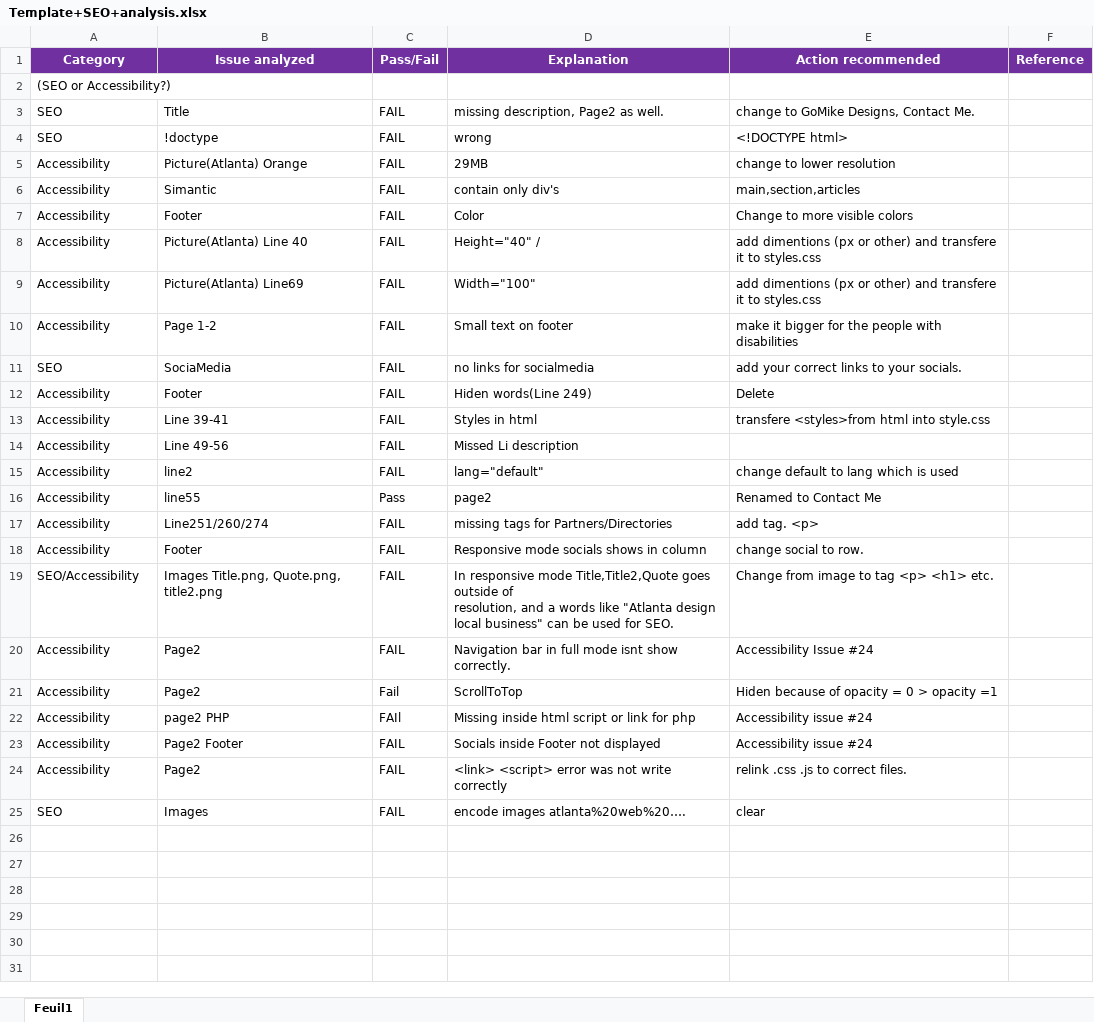
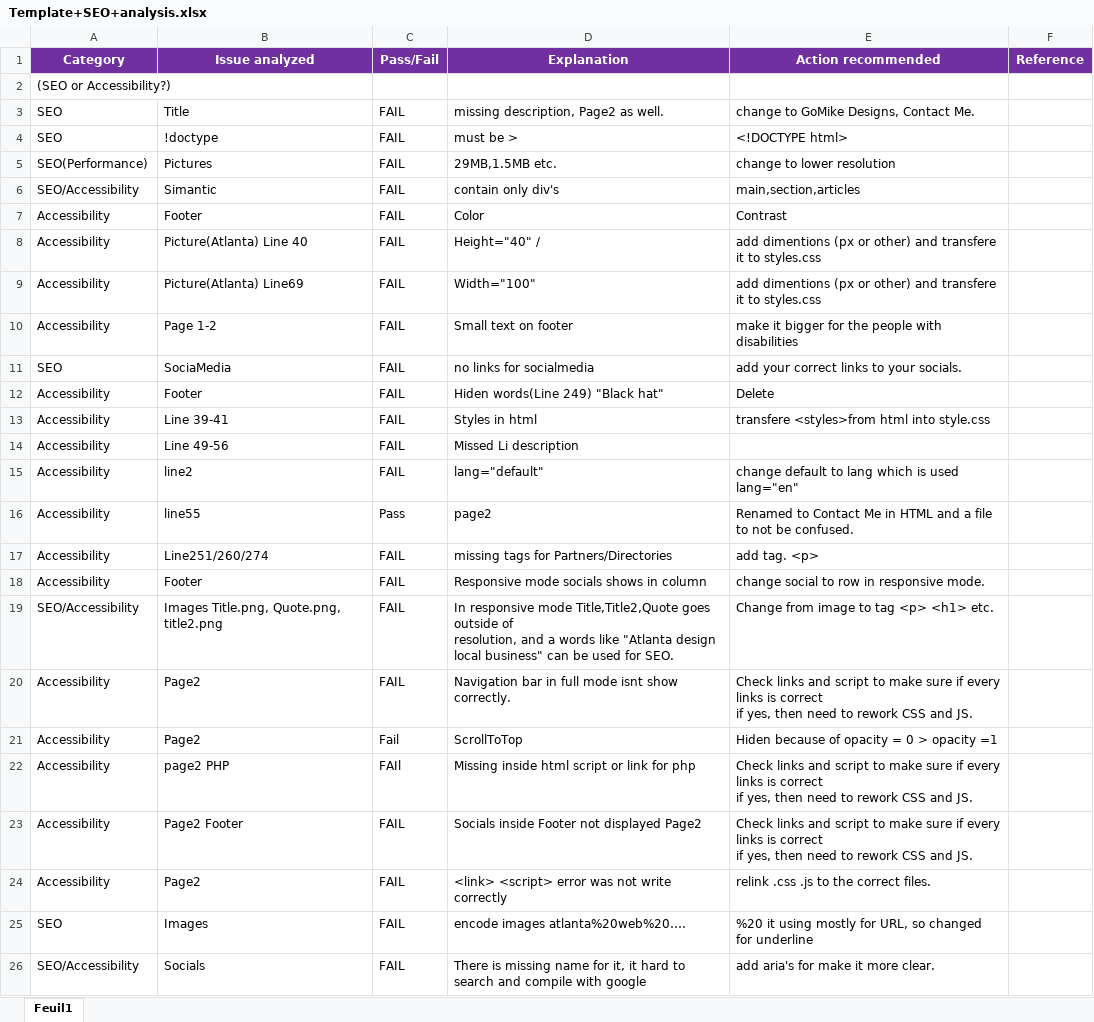
Before and after one commit to Enjoybonze/Project-4, an Excel workbook: Template+SEO+analysis.xlsx, sheet Feuil1, drawn as a sheet; values as stored, in another font and other column widths than the file's, no borders; removed rows and columns are numbered as before the commit, all else as after; ↵ is a line break in a cell; the diff names each change by its address in the sheet, - before the commit and + after, or states it on an @@ line.

```diff
--- a/Template+SEO+analysis.xlsx (sheet Feuil1)
+++ b/Template+SEO+analysis.xlsx (sheet Feuil1)
-D4 (Explanation): wrong
+D4 (Explanation): must be >
-row 5: Accessibility | Picture(Atlanta) Orange | FAIL | 29MB | change to lower resolution
+row 5: SEO(Performance) | Pictures | FAIL | 29MB,1.5MB etc. | change to lower resolution
-A6 (Category): Accessibility
+A6 (Category): SEO/Accessibility
-E7 (Action recommended): Change to more visible colors
+E7 (Action recommended): Contrast
-D12 (Explanation): Hiden words(Line 249)
+D12 (Explanation): Hiden words(Line 249) "Black hat"
-E15 (Action recommended): change default to lang which is used
+E15 (Action recommended): change default to lang which is used lang="en"
-E16 (Action recommended): Renamed to Contact Me
+E16 (Action recommended): Renamed to Contact Me in HTML and a file to not be confused.
-E18 (Action recommended): change social to row.
+E18 (Action recommended): change social to row in responsive mode.
-E20 (Action recommended): Accessibility Issue #24
+E20 (Action recommended): Check links and script to make sure if every links is correct ↵ if yes, then need to rework CSS and JS.
-E22:E23 (Action recommended): Accessibility issue #24
+E22:E23 (Action recommended): Check links and script to make sure if every links is correct ↵ if yes, then need to rework CSS and JS.
-D23 (Explanation): Socials inside Footer not displayed
+D23 (Explanation): Socials inside Footer not displayed Page2
-E24 (Action recommended): relink .css .js to correct files.
+E24 (Action recommended): relink .css .js to the correct files.
-E25 (Action recommended): clear
+E25 (Action recommended): %20 it using mostly for URL, so changed for underline
+row 26: SEO/Accessibility | Socials | FAIL | There is missing name for it, it hard to search and compile with google | add aria's for make it more clear.
```
Also changed, not shown: 3 other files.
